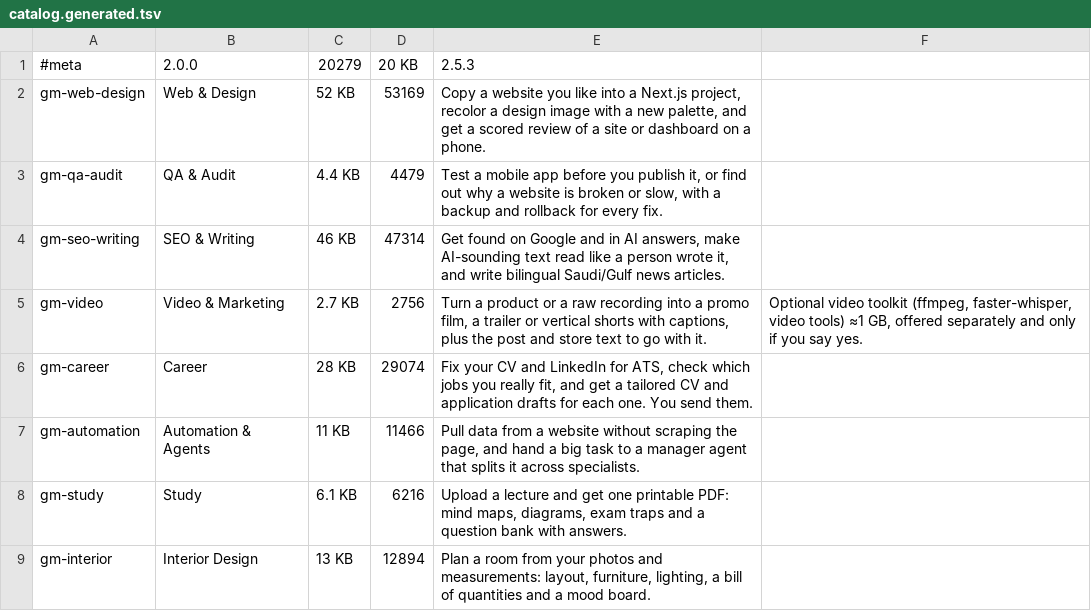
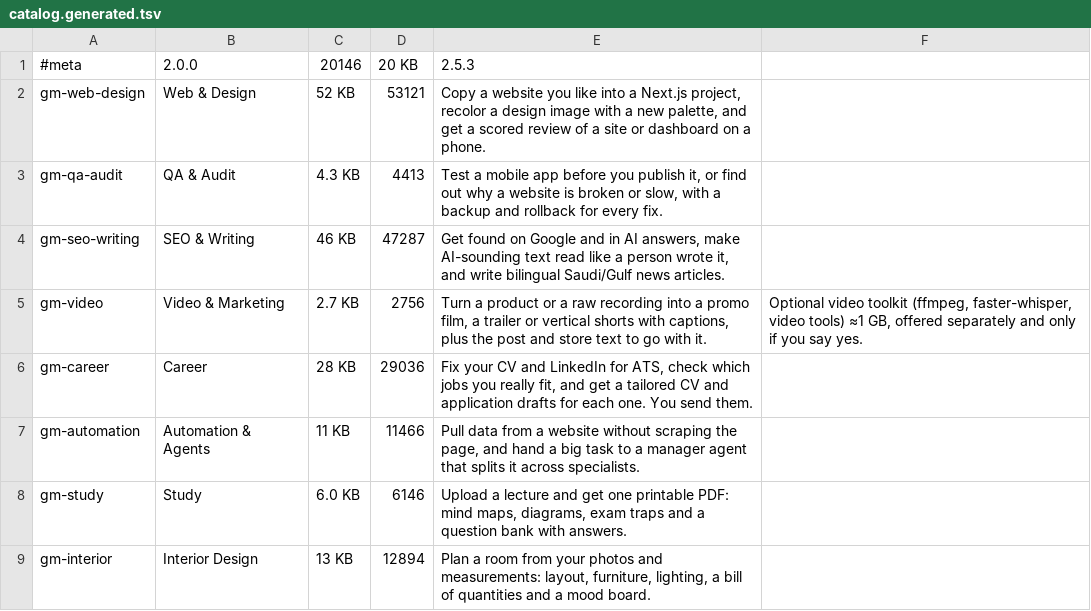
Before and after one commit to Eng-Kirolos-Ehab/god-mode, a TSV file: catalog.generated.tsv, drawn as a sheet.

```diff
--- a/catalog.generated.tsv
+++ b/catalog.generated.tsv
@@ -1,9 +1,9 @@
-#meta	2.0.0	20279	20 KB	2.5.3
-gm-web-design	Web & Design	52 KB	53169	Copy a website you like into a Next.js project, recolor a design image with a new palette, and get a scored review of a site or dashboard on a phone.	
-gm-qa-audit	QA & Audit	4.4 KB	4479	Test a mobile app before you publish it, or find out why a website is broken or slow, with a backup and rollback for every fix.	
-gm-seo-writing	SEO & Writing	46 KB	47314	Get found on Google and in AI answers, make AI-sounding text read like a person wrote it, and write bilingual Saudi/Gulf news articles.	
+#meta	2.0.0	20146	20 KB	2.5.3
+gm-web-design	Web & Design	52 KB	53121	Copy a website you like into a Next.js project, recolor a design image with a new palette, and get a scored review of a site or dashboard on a phone.	
+gm-qa-audit	QA & Audit	4.3 KB	4413	Test a mobile app before you publish it, or find out why a website is broken or slow, with a backup and rollback for every fix.	
+gm-seo-writing	SEO & Writing	46 KB	47287	Get found on Google and in AI answers, make AI-sounding text read like a person wrote it, and write bilingual Saudi/Gulf news articles.	
 gm-video	Video & Marketing	2.7 KB	2756	Turn a product or a raw recording into a promo film, a trailer or vertical shorts with captions, plus the post and store text to go with it.	Optional video toolkit (ffmpeg, faster-whisper, video tools) ≈1 GB, offered separately and only if you say yes.
-gm-career	Career	28 KB	29074	Fix your CV and LinkedIn for ATS, check which jobs you really fit, and get a tailored CV and application drafts for each one. You send them.	
+gm-career	Career	28 KB	29036	Fix your CV and LinkedIn for ATS, check which jobs you really fit, and get a tailored CV and application drafts for each one. You send them.	
 gm-automation	Automation & Agents	11 KB	11466	Pull data from a website without scraping the page, and hand a big task to a manager agent that splits it across specialists.	
-gm-study	Study	6.1 KB	6216	Upload a lecture and get one printable PDF: mind maps, diagrams, exam traps and a question bank with answers.	
+gm-study	Study	6.0 KB	6146	Upload a lecture and get one printable PDF: mind maps, diagrams, exam traps and a question bank with answers.	
 gm-interior	Interior Design	13 KB	12894	Plan a room from your photos and measurements: layout, furniture, lighting, a bill of quantities and a mood board.	
```
Also changed, not shown: 7 other files.
